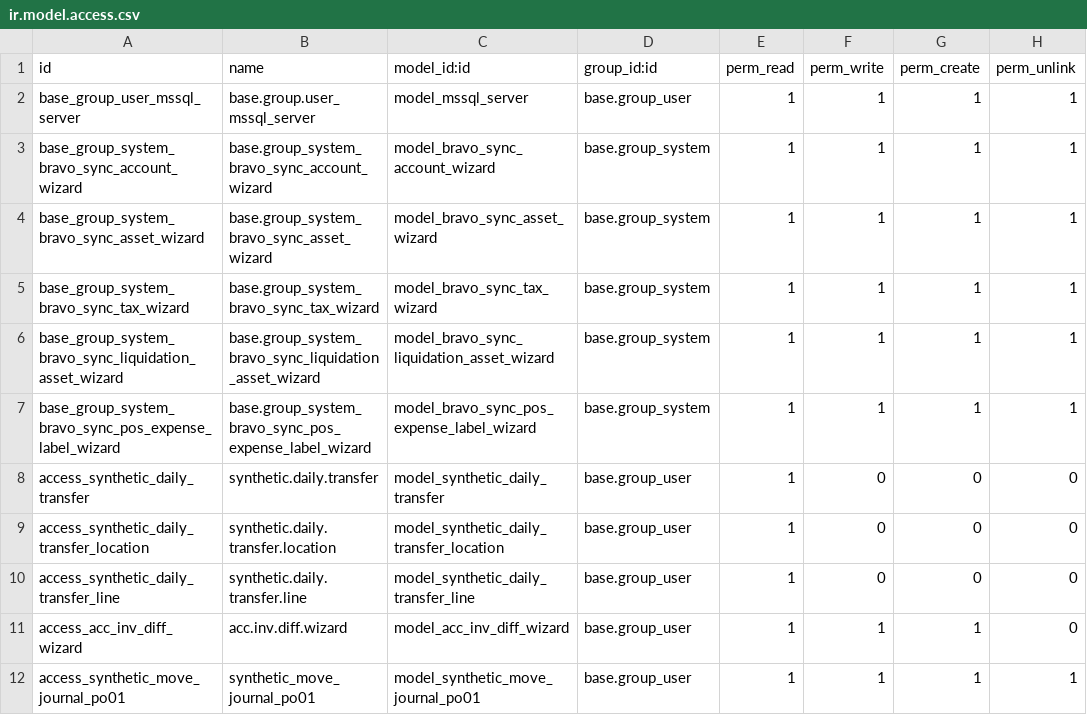
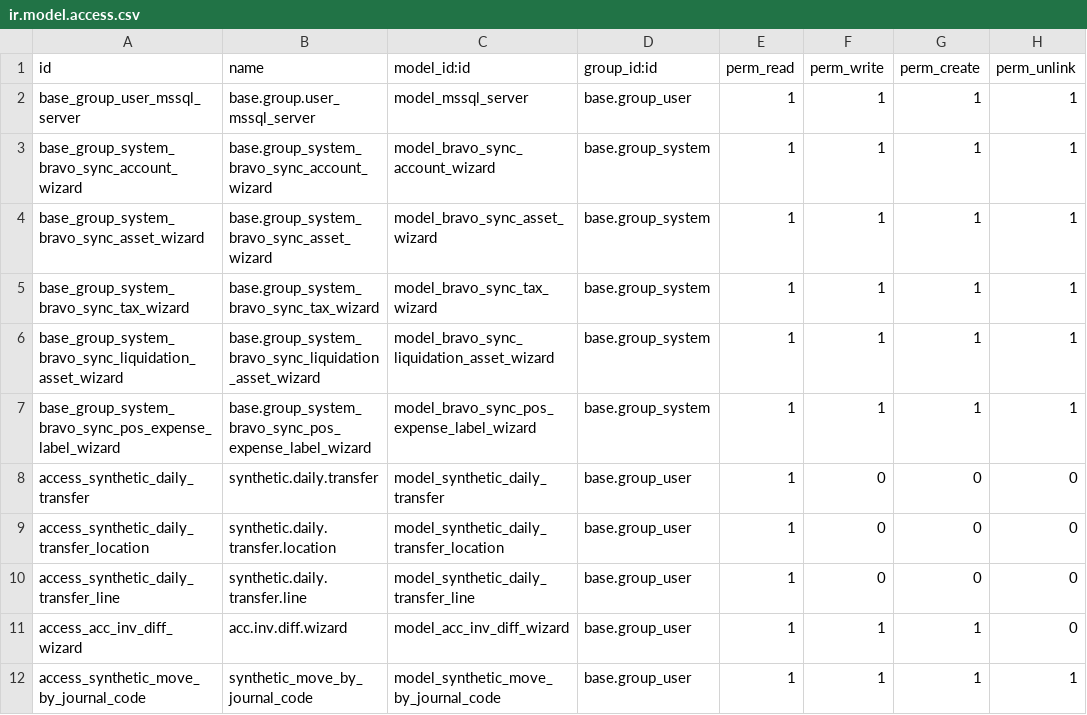
Before and after one commit to Onnet-Consulting/forlife, a CSV file: addons/custom/forlife_bravo_integration/security/ir.model.access.csv, drawn as a sheet.

Commit message:
[IMP] forlife_bravo_integration: điều chỉnh đồng bộ bravo

```diff
--- a/addons/custom/forlife_bravo_integration/security/ir.model.access.csv
+++ b/addons/custom/forlife_bravo_integration/security/ir.model.access.csv
@@ -11,2 +11,2 @@ access_synthetic_daily_transfer_line,synthetic.daily.transfer.line,model_synthet
 access_acc_inv_diff_wizard,acc.inv.diff.wizard,model_acc_inv_diff_wizard,base.group_user,1,1,1,0
-access_synthetic_move_journal_po01,synthetic_move_journal_po01,model_synthetic_move_journal_po01,base.group_user,1,1,1,1
+access_synthetic_move_by_journal_code,synthetic_move_by_journal_code,model_synthetic_move_by_journal_code,base.group_user,1,1,1,1
```
Also changed, not shown: 8 other files.
